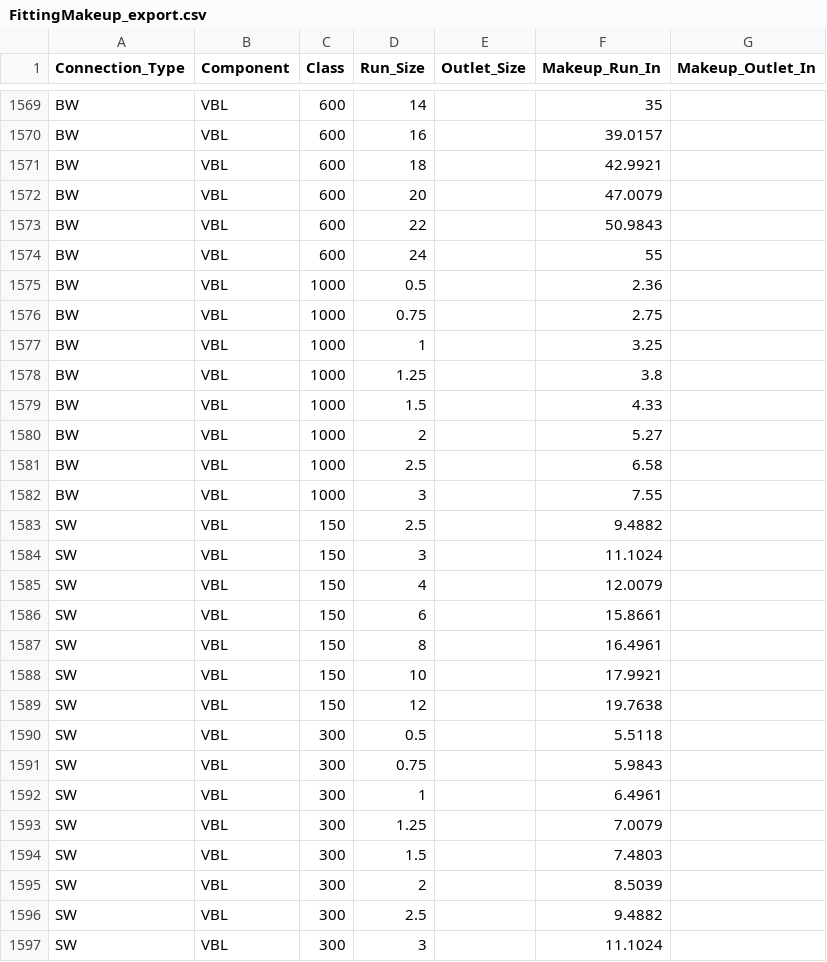
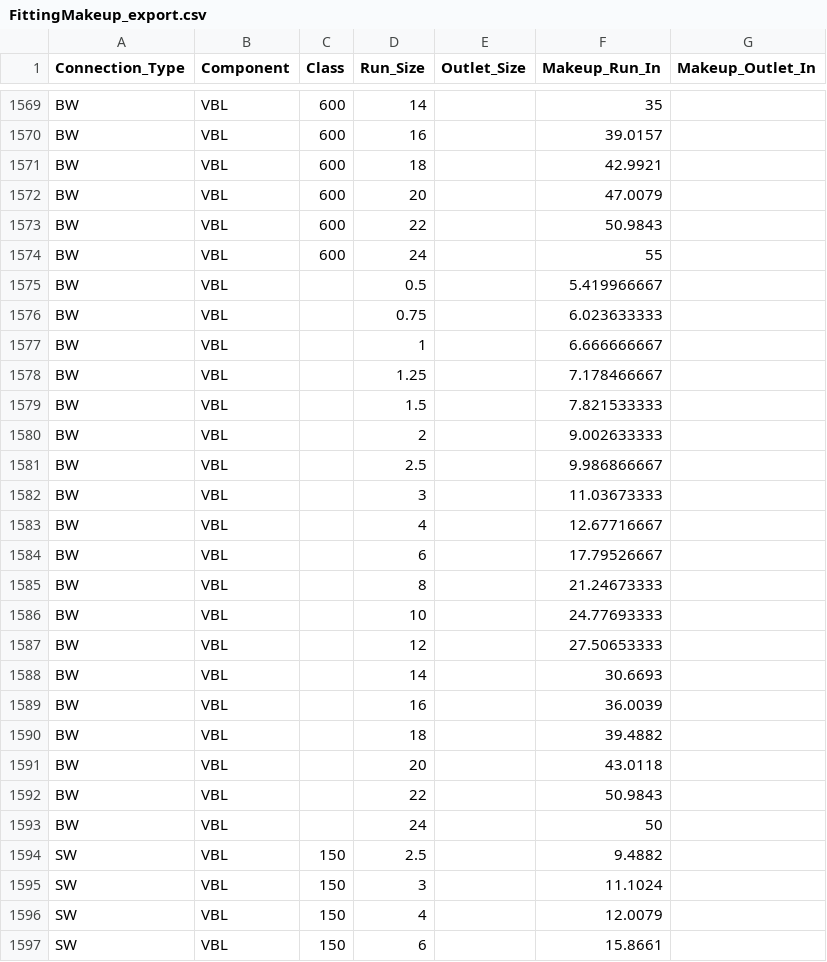
Before and after one commit to PrinceCorwin/VANTAGE, a CSV file: Plans/FittingMakeup_export.csv, drawn as a sheet; only a part is shown, gaps mark what is left out; the shorter side is filled out with more unchanged rows; the diff covers the shown part only.

Commit message:
Remove 440 duplicate rate sheet entries, keep higher MHs for conflicts

```diff
--- a/Plans/FittingMakeup_export.csv
+++ b/Plans/FittingMakeup_export.csv
@@ -1574,10 +1574,21 @@ BW,VBL,600,22,,50.9843,
 BW,VBL,600,24,,55,
-BW,VBL,1000,0.5,,2.36,
-BW,VBL,1000,0.75,,2.75,
-BW,VBL,1000,1,,3.25,
-BW,VBL,1000,1.25,,3.8,
-BW,VBL,1000,1.5,,4.33,
-BW,VBL,1000,2,,5.27,
-BW,VBL,1000,2.5,,6.58,
-BW,VBL,1000,3,,7.55,
+BW,VBL,,0.5,,5.419966667,
+BW,VBL,,0.75,,6.023633333,
+BW,VBL,,1,,6.666666667,
+BW,VBL,,1.25,,7.178466667,
+BW,VBL,,1.5,,7.821533333,
+BW,VBL,,2,,9.002633333,
+BW,VBL,,2.5,,9.986866667,
+BW,VBL,,3,,11.03673333,
+BW,VBL,,4,,12.67716667,
+BW,VBL,,6,,17.79526667,
+BW,VBL,,8,,21.24673333,
+BW,VBL,,10,,24.77693333,
+BW,VBL,,12,,27.50653333,
+BW,VBL,,14,,30.6693,
+BW,VBL,,16,,36.0039,
+BW,VBL,,18,,39.4882,
+BW,VBL,,20,,43.0118,
+BW,VBL,,22,,50.9843,
+BW,VBL,,24,,50,
 SW,VBL,150,2.5,,9.4882,
```
Also changed, not shown: 11 added rows and 16 edited cells elsewhere in this file, 4 other files.
